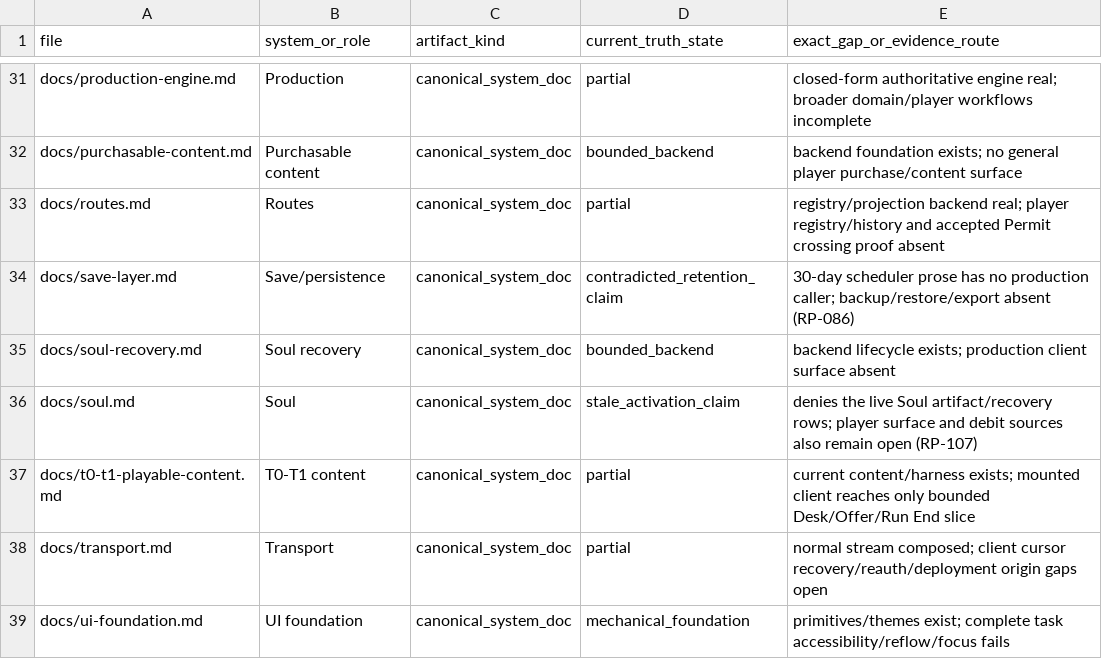
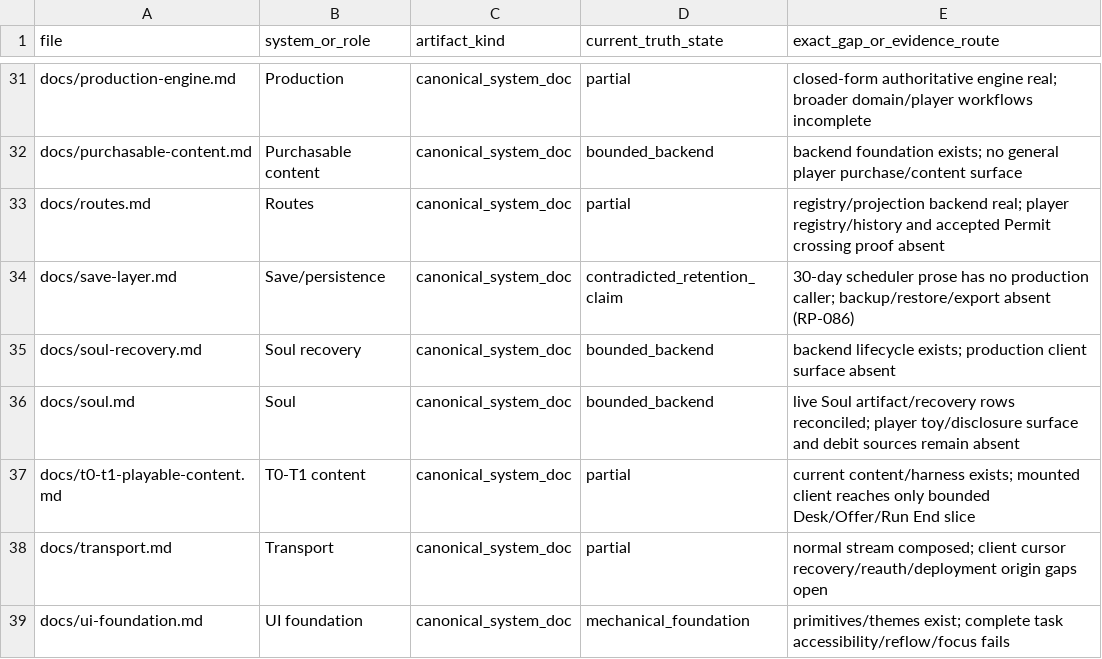
Before and after one commit to stronk-dev/destroy-humanity-any-percent, a TSV file: planning/platform-alignment/docs-file-inventory.tsv, drawn as a sheet; only a part is shown, gaps mark what is left out.

```diff
--- a/planning/platform-alignment/docs-file-inventory.tsv
+++ b/planning/platform-alignment/docs-file-inventory.tsv
@@ -35,3 +35,3 @@ docs/save-layer.md	Save/persistence	canonical_system_doc	contradicted_retention_
 docs/soul-recovery.md	Soul recovery	canonical_system_doc	bounded_backend	backend lifecycle exists; production client surface absent
-docs/soul.md	Soul	canonical_system_doc	stale_activation_claim	denies the live Soul artifact/recovery rows; player surface and debit sources also remain open (RP-107)
+docs/soul.md	Soul	canonical_system_doc	bounded_backend	live Soul artifact/recovery rows reconciled; player toy/disclosure surface and debit sources remain absent
 docs/t0-t1-playable-content.md	T0-T1 content	canonical_system_doc	partial	current content/harness exists; mounted client reaches only bounded Desk/Offer/Run End slice
```
Also changed, not shown: planning/platform-alignment/make-target-inventory.tsv, 4 other files.
